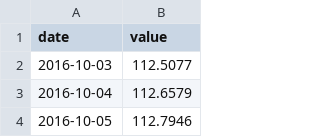
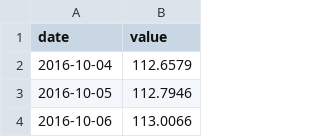
Before and after one commit to adaminileo24-ops/Apollon-, a CSV file: data/history/DTWEXBGS.csv, drawn as a sheet; only a part is shown; the shorter side is filled out with more unchanged rows; the diff names each change by its address in the sheet, - before the commit and + after, or states it on an @@ line.

```diff
--- a/data/history/DTWEXBGS.csv
+++ b/data/history/DTWEXBGS.csv
-row 2: 2016-10-03 | 112.5077
```
Also changed, not shown: data/history/DCOILBRENTEU.csv, data/history/DEXJPUS.csv, 28 other files.
